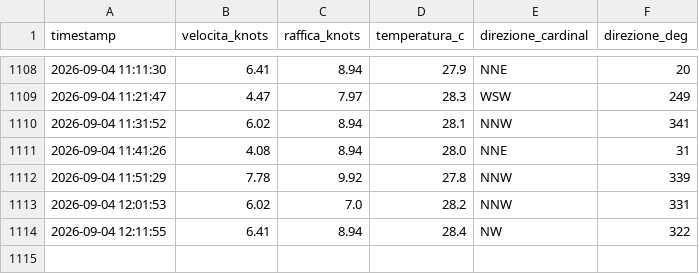
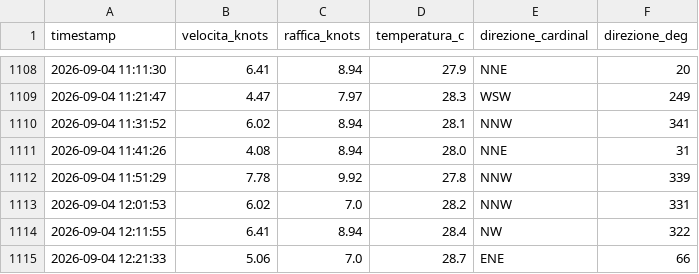
Before and after one commit to bubestube/Wind-PP, a CSV file: porto_pollo_wind_history.csv, drawn as a sheet; only a part is shown, gaps mark what is left out; the diff names each change by its address in the sheet, - before the commit and + after, or states it on an @@ line.

```diff
--- a/porto_pollo_wind_history.csv
+++ b/porto_pollo_wind_history.csv
+row 1115: 2026-09-04 12:21:33 | 5.06 | 7.0 | 28.7 | ENE | 66
```
